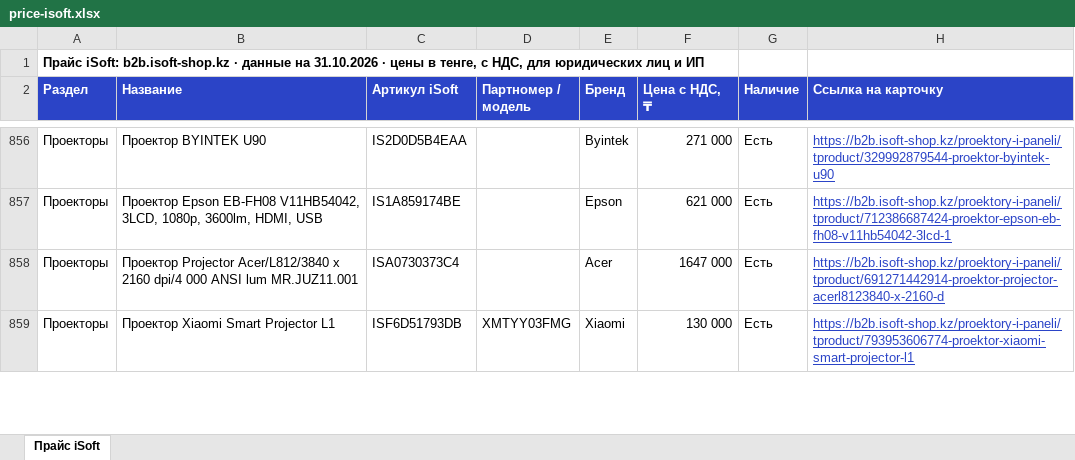
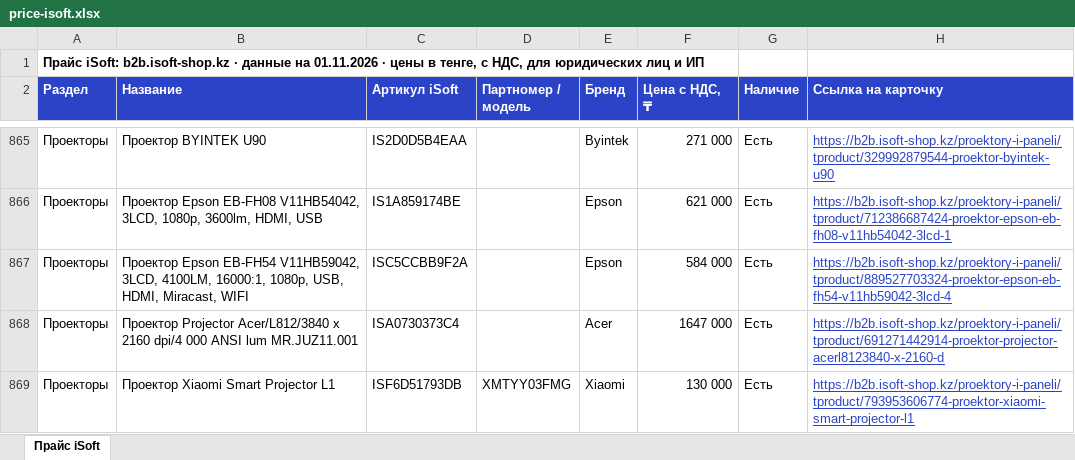
Before and after one commit to askhatjuve-ops/isoft-search, an Excel workbook: price-isoft.xlsx, sheet Прайс iSoft, drawn as a sheet; only a part is shown, gaps mark what is left out; values as stored, in another font and other column widths than the file's, no borders; the diff covers the shown part only; the diff names each change by its address in the sheet, - before the commit and + after, or states it on an @@ line.

```diff
--- a/price-isoft.xlsx (sheet Прайс iSoft)
+++ b/price-isoft.xlsx (sheet Прайс iSoft)
-A1 (Раздел): …данные на 31.10.2026 · цены…
+A1 (Раздел): …данные на 01.11.2026 · цены…
+row 867: Проекторы | Проектор Epson EB-FH54 V11HB59042, 3LCD, 4100LM, 16000:1, 1080p, USB, HDMI, Miracast, WIFI | ISC5CCBB9F2A |  | Epson | 584 000 | Есть | https://b2b.isoft-shop.kz/proektory-i-paneli/tproduct/889527703324-proektor-epson-eb-fh54-v11hb59042-3lcd-4
```
Also changed, not shown: 63 added rows, 10 removed rows and 12 edited cells elsewhere in this sheet, 5 other files.
